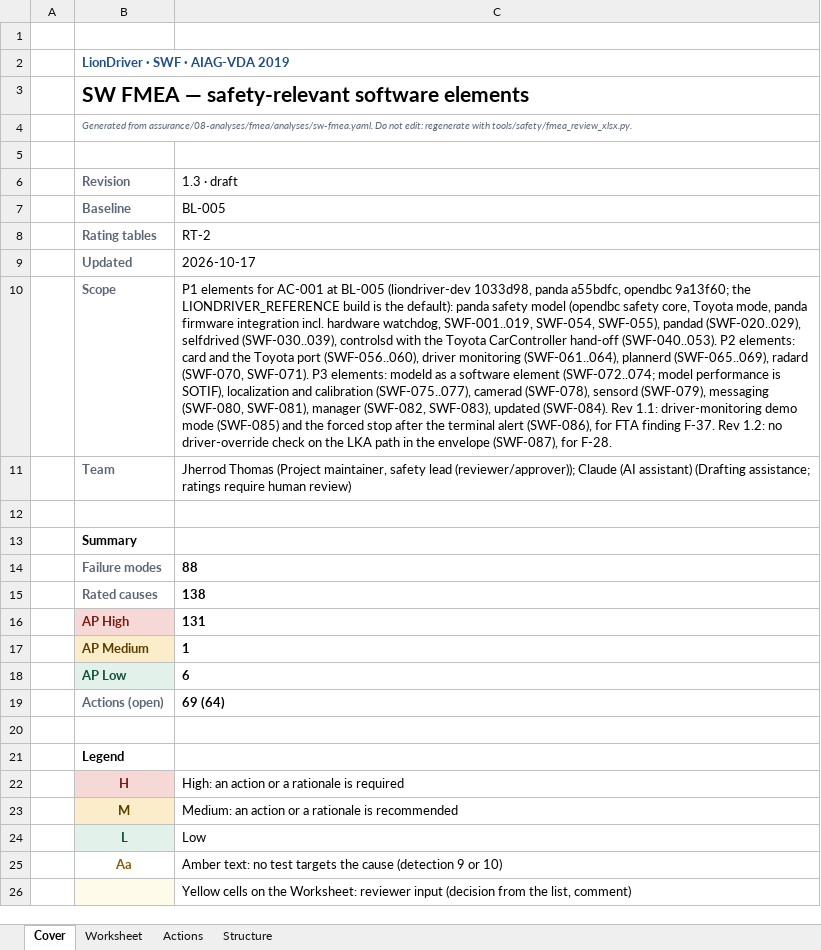
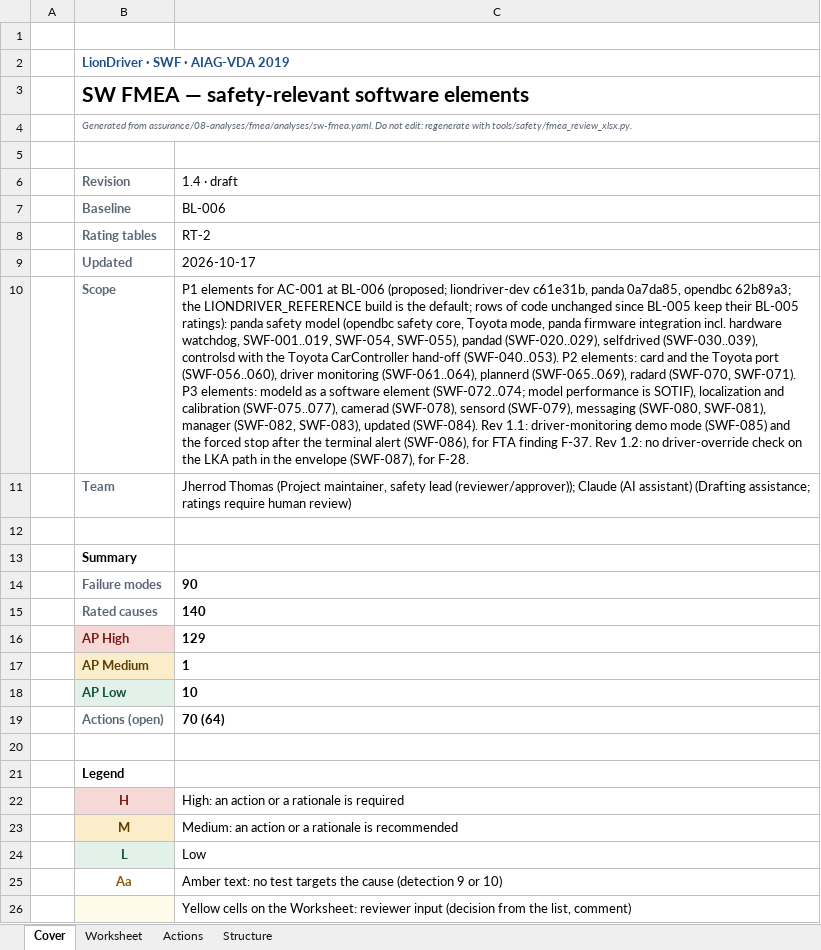
Before and after one commit to jherrodthomas/LionDriver, an Excel workbook: assurance/08-analyses/fmea/exports/review/sw-fmea-review.xlsx, sheet Cover, drawn as a sheet; only a part is shown; values as stored, in another font and other column widths than the file's, no borders; the diff names each change by its address in the sheet, - before the commit and + after, or states it on an @@ line.

```diff
--- a/assurance/08-analyses/fmea/exports/review/sw-fmea-review.xlsx (sheet Cover)
+++ b/assurance/08-analyses/fmea/exports/review/sw-fmea-review.xlsx (sheet Cover)
-C6: 1.3 · draft
+C6: 1.4 · draft
-C7 (1.4 · draft): BL-005
+C7 (1.4 · draft): BL-006
-C10 (1.4 · draft): …AC-001 at BL-005 (liondriver-dev 1033d98, panda a55bdfc, opendbc 9a13f60; the LIONDRIVER_REFERENCE build is the default): panda safety…
+C10 (1.4 · draft): …AC-001 at BL-006 (proposed; liondriver-dev c61e31b, panda 0a7da85, opendbc 62b89a3; the LIONDRIVER_REFERENCE build is the default; rows of code unchanged since BL-005 keep their BL-005 ratings): panda safety…
-C14 (1.4 · draft): 88
+C14 (1.4 · draft): 90
-C15 (1.4 · draft): 138
+C15 (1.4 · draft): 140
-C16 (1.4 · draft): 131
+C16 (1.4 · draft): 129
-C18 (1.4 · draft): 6
+C18 (1.4 · draft): 10
-C19 (1.4 · draft): 69 (64)
+C19 (1.4 · draft): 70 (64)
```
Also changed, not shown: sheet Worksheet, sheet Actions, 33 other files.
